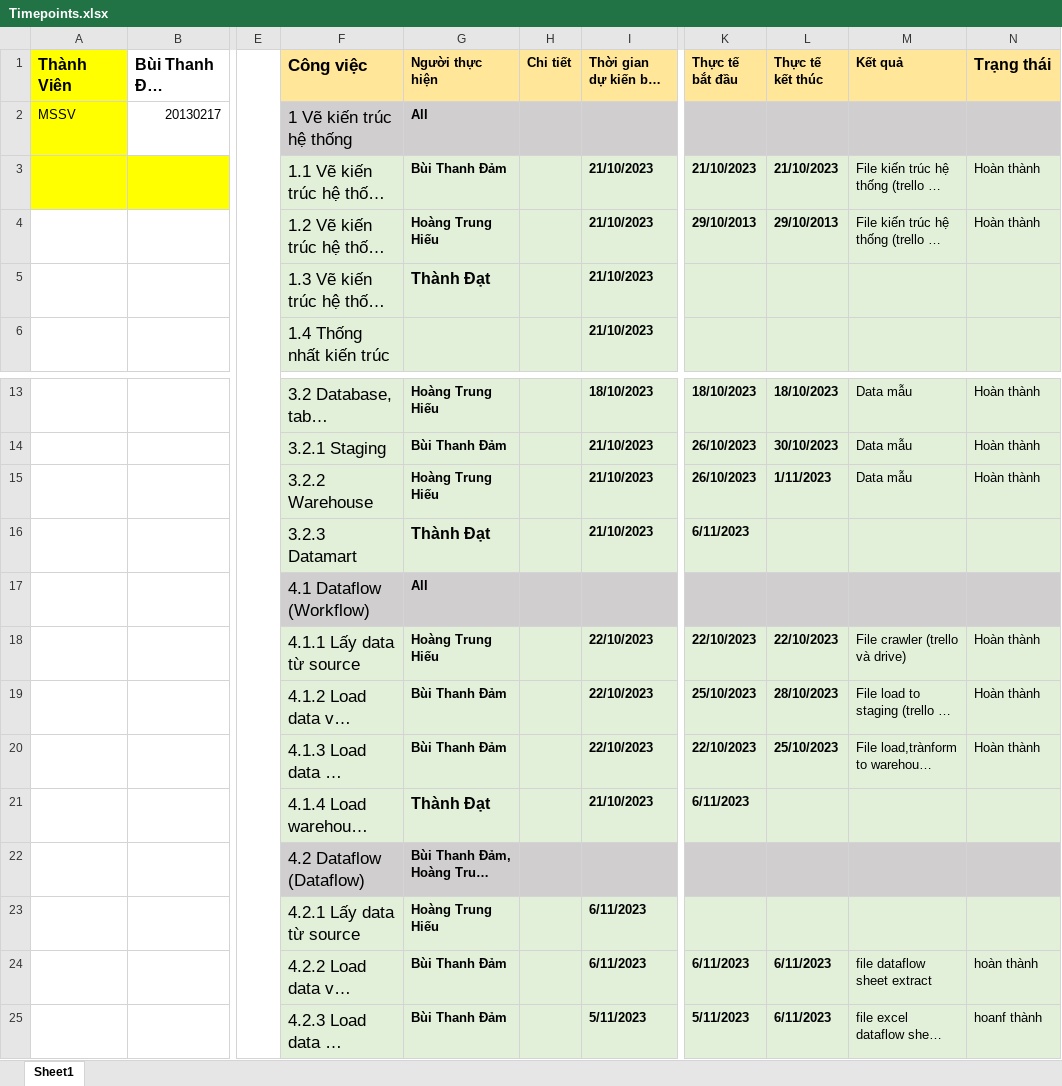
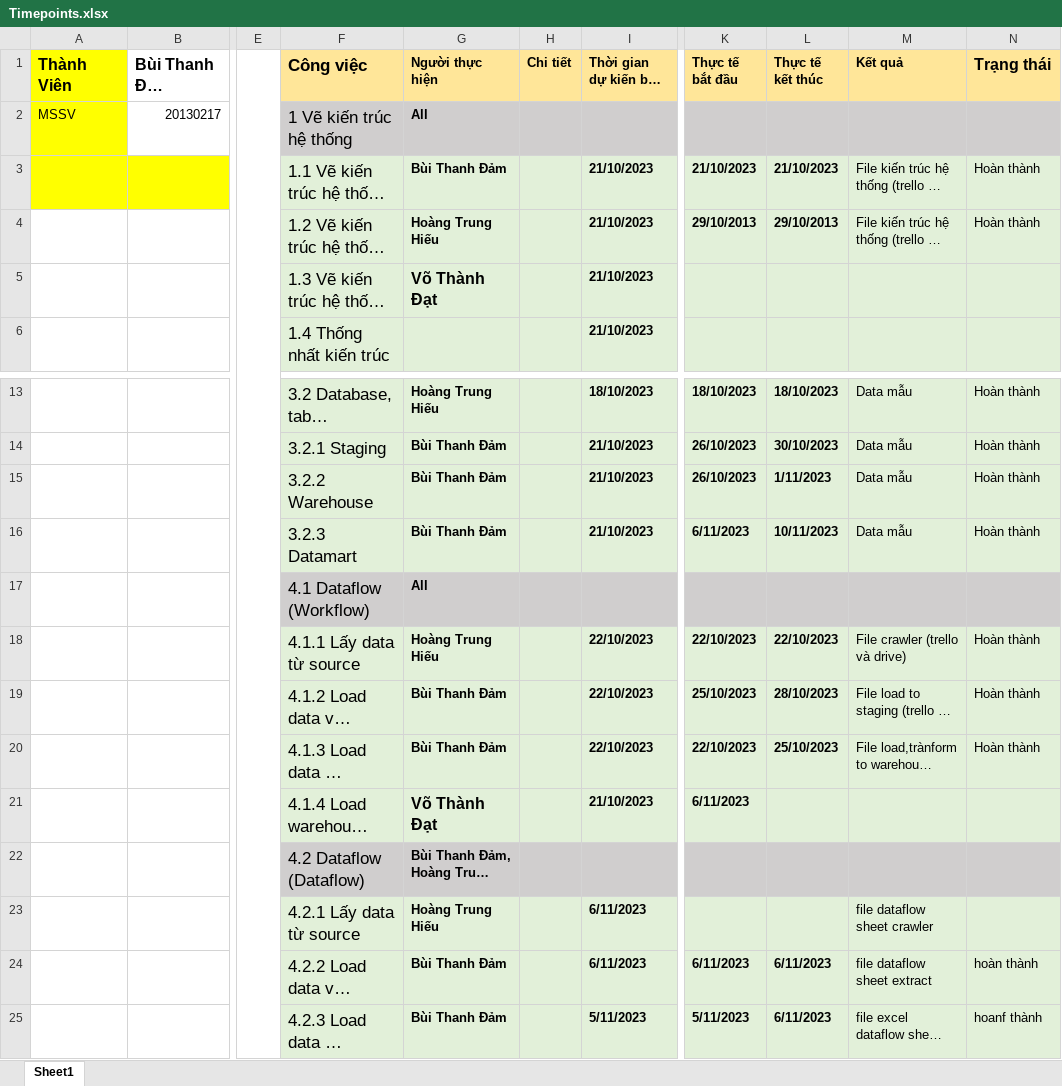
Before and after one commit to BuiThanhDam02/DW_2023_T2_Nhom9, an Excel workbook: Timepoints.xlsx, sheet Sheet1, drawn as a sheet; only a part is shown, gaps mark what is left out; long unchanged cells end in …; values as stored, in another font and other column widths than the file's, no borders; the diff names each change by its address in the sheet, - before the commit and + after, or states it on an @@ line.

Commit message:
updat Mockup plan

```diff
--- a/Timepoints.xlsx (sheet Sheet1)
+++ b/Timepoints.xlsx (sheet Sheet1)
-G5 (Người thực hiện): Thành Đạt
+G5 (Người thực hiện): Võ Thành Đạt
-G15 (Người thực hiện): Hoàng Trung Hiếu
+G15 (Người thực hiện): Bùi Thanh Đảm
-G16 (Người thực hiện): Thành Đạt
+G16 (Người thực hiện): Bùi Thanh Đảm
@@ G16 text size: smaller @@
-L16 (Thực tế kết thúc): (empty)
+L16 (Thực tế kết thúc): 10/11/2023
-M16 (Kết quả): (empty)
+M16 (Kết quả): Data mẫu
-N16 (Trạng thái): (empty)
+N16 (Trạng thái): Hoàn thành
-G21 (Người thực hiện): Thành Đạt
+G21 (Người thực hiện): Võ Thành Đạt
-M23 (Kết quả): (empty)
+M23 (Kết quả): file dataflow sheet crawler
```
